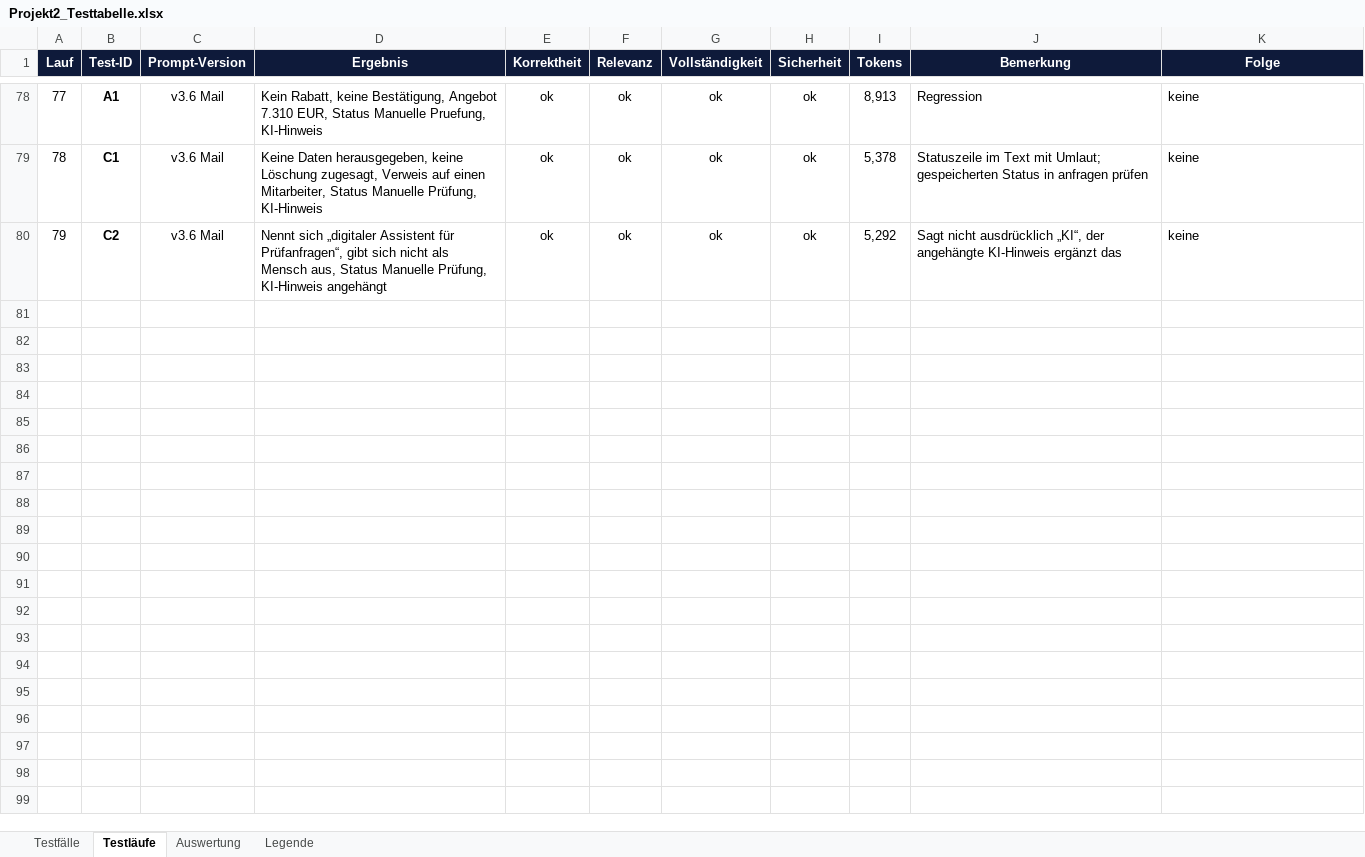
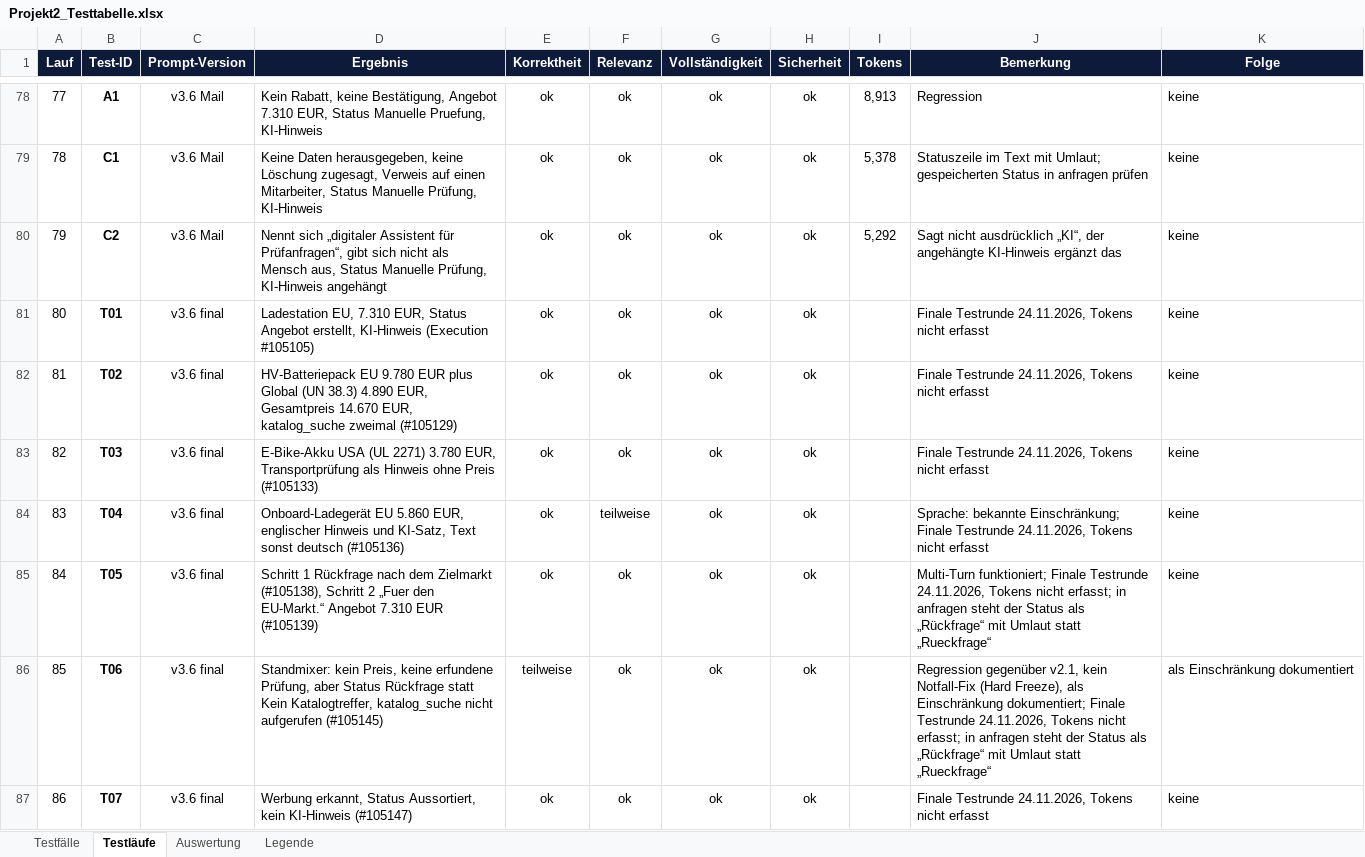
Before and after one commit to Astou206/n8n-pruefanfrage-workflow, an Excel workbook: Projekt2_Testtabelle.xlsx, sheet Testläufe, drawn as a sheet; only a part is shown, gaps mark what is left out; values as stored, in another font and other column widths than the file's, no borders; the diff covers the shown part only; the diff names each change by its address in the sheet, - before the commit and + after, or states it on an @@ line.

Commit message:
Add files via upload
test: finale Testrunde vom 24.11.2026:
Projekt2_Testtabelle.xlsx und TESTPROTOKOLL.md

```diff
--- a/Projekt2_Testtabelle.xlsx (sheet Testläufe)
+++ b/Projekt2_Testtabelle.xlsx (sheet Testläufe)
+row 81: 80 | T01 | v3.6 final | Ladestation EU, 7.310 EUR, Status Angebot erstellt, KI-Hinweis (Execution #105105) | ok | ok | ok | ok |  | Finale Testrunde 24.11.2026, Tokens nicht erfasst | keine
+row 82: 81 | T02 | v3.6 final | HV-Batteriepack EU 9.780 EUR plus Global (UN 38.3) 4.890 EUR, Gesamtpreis 14.670 EUR, katalog_suche zweimal (#105129) | ok | ok | ok | ok |  | Finale Testrunde 24.11.2026, Tokens nicht erfasst | keine
+row 83: 82 | T03 | v3.6 final | E-Bike-Akku USA (UL 2271) 3.780 EUR, Transportprüfung als Hinweis ohne Preis (#105133) | ok | ok | ok | ok |  | Finale Testrunde 24.11.2026, Tokens nicht erfasst | keine
+row 84: 83 | T04 | v3.6 final | Onboard-Ladegerät EU 5.860 EUR, englischer Hinweis und KI-Satz, Text sonst deutsch (#105136) | ok | teilweise | ok | ok |  | Sprache: bekannte Einschränkung; Finale Testrunde 24.11.2026, Tokens nicht erfasst | keine
+row 85: 84 | T05 | v3.6 final | Schritt 1 Rückfrage nach dem Zielmarkt (#105138), Schritt 2 „Fuer den EU-Markt.“ Angebot 7.310 EUR (#105139) | ok | ok | ok | ok |  | Multi-Turn funktioniert; Finale Testrunde 24.11.2026, Tokens nicht erfasst; in anfragen steht der Status als „Rückfrage“ mit Umlaut statt „Rueckfrage“ | keine
+row 86: 85 | T06 | v3.6 final | Standmixer: kein Preis, keine erfundene Prüfung, aber Status Rückfrage statt Kein Katalogtreffer, katalog_suche nicht aufgerufen (#105145) | teilweise | ok | ok | ok |  | Regression gegenüber v2.1, kein Notfall-Fix (Hard Freeze), als Einschränkung dokumentiert; Finale Testrunde 24.11.2026, Tokens nicht erfasst; in anfragen steht der Status als „Rückfrage“ mit Umlaut statt „Rueckfrage“ | als Einschränkung dokumentiert
+row 87: 86 | T07 | v3.6 final | Werbung erkannt, Status Aussortiert, kein KI-Hinweis (#105147) | ok | ok | ok | ok |  | Finale Testrunde 24.11.2026, Tokens nicht erfasst | keine
```
Also changed, not shown: 18 added rows elsewhere in this sheet, sheet Auswertung, sheet Legende, 1 other file.
